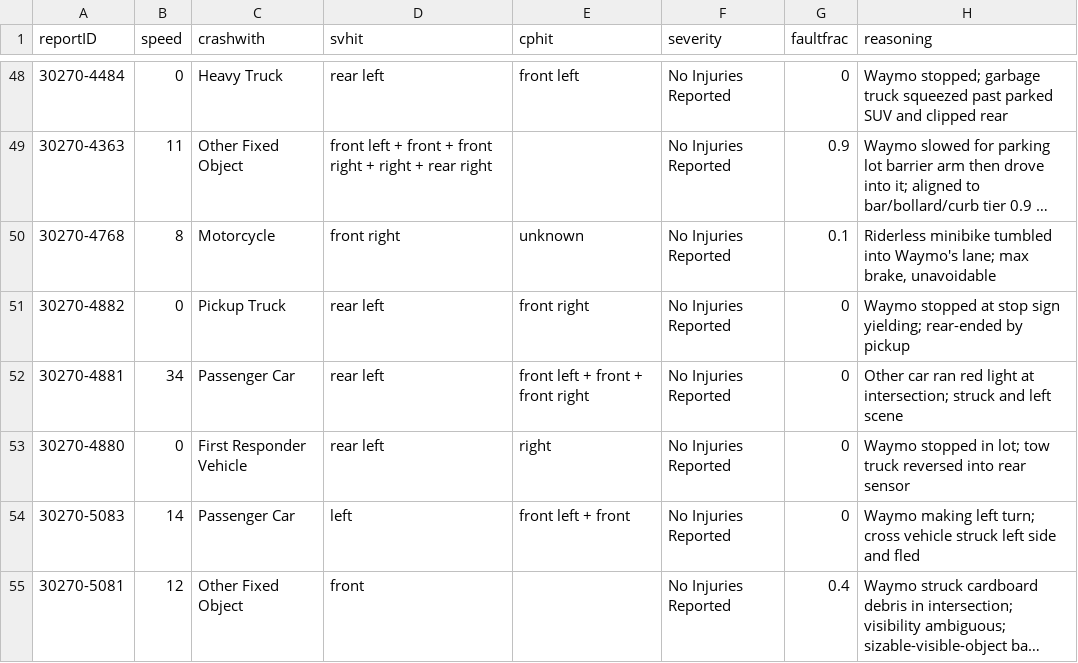
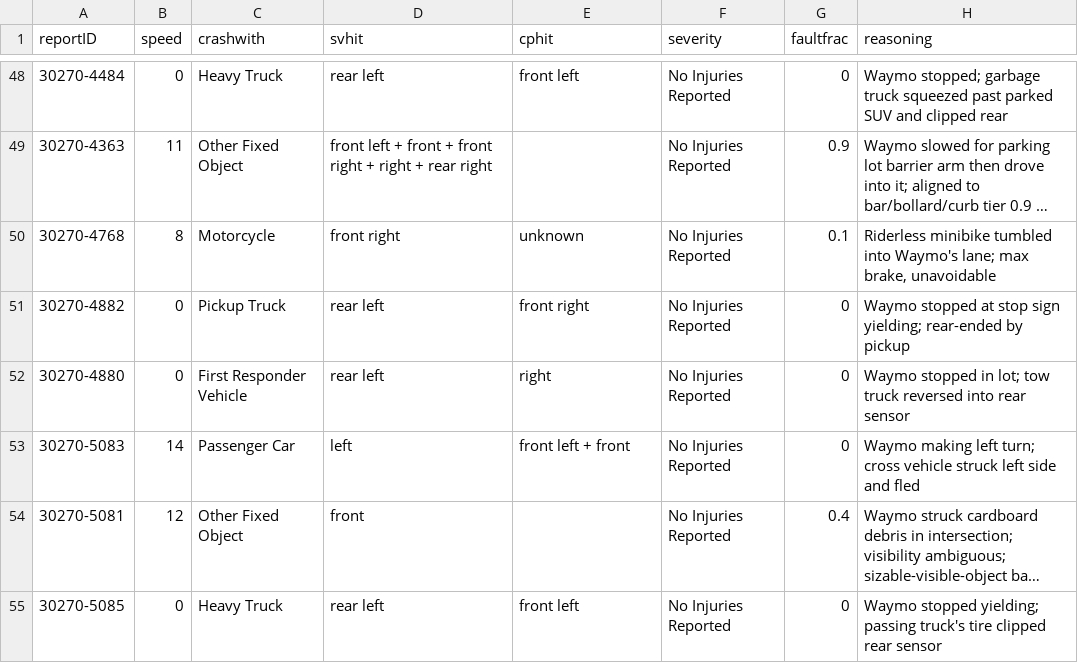
Before and after one commit to dreeves/crashla, a CSV file: data/faultfrac.csv, drawn as a sheet; only a part is shown, gaps mark what is left out; the shorter side is filled out with more unchanged rows; long unchanged cells end in …; the diff names each change by its address in the sheet, - before the commit and + after, or states it on an @@ line.

```diff
--- a/data/faultfrac.csv
+++ b/data/faultfrac.csv
-row 52: 30270-4881 | 34 | Passenger Car | rear left | front left + front + front right | No Injuries Reported | 0 | Other car ran red light at intersection; struck and left scene
```
Also changed, not shown: data/vmt.csv, 25 other files.
